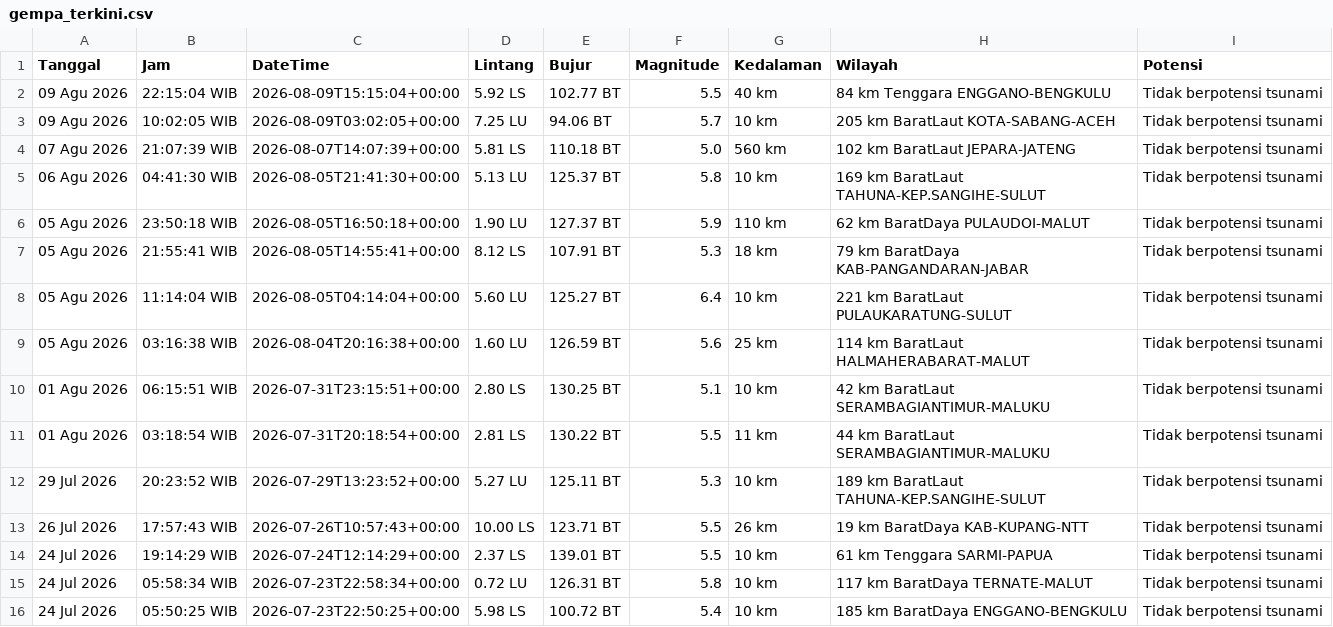
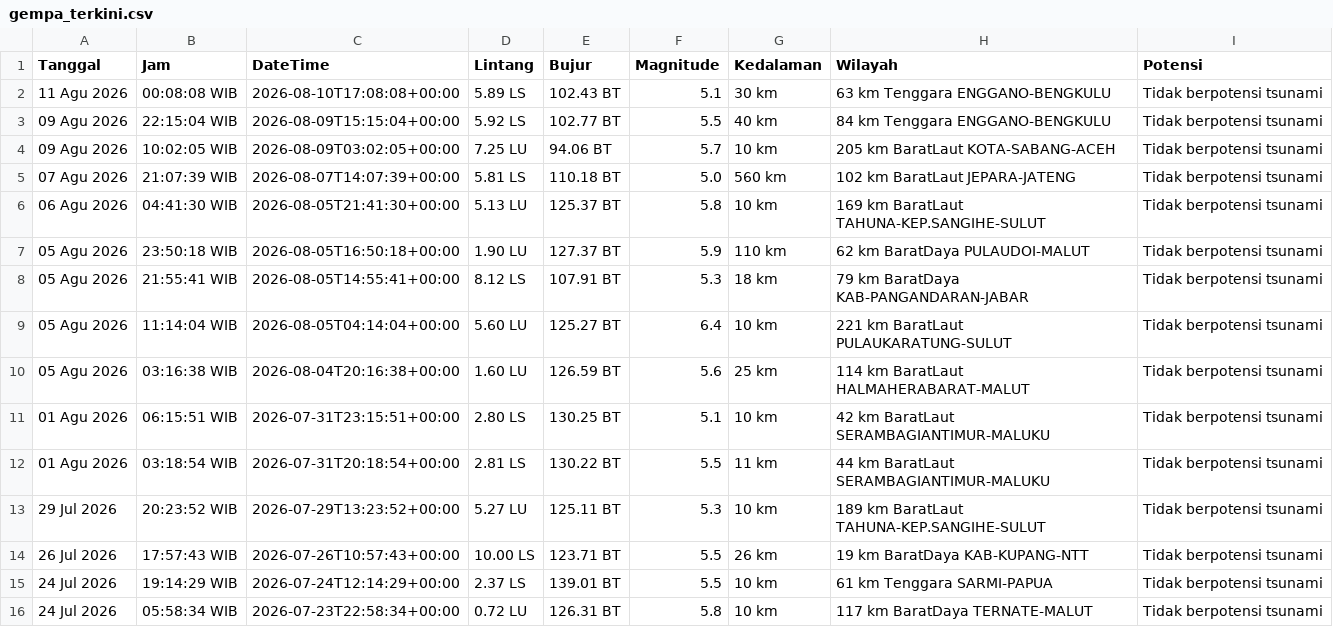
Before and after one commit to 4RGY/analisis-gempa-indonesia, a CSV file: data/gempa_terkini.csv, drawn as a sheet; removed rows and columns are numbered as before the commit, all else as after; the diff names each change by its address in the sheet, - before the commit and + after, or states it on an @@ line.

```diff
--- a/data/gempa_terkini.csv
+++ b/data/gempa_terkini.csv
+row 2: 11 Agu 2026 | 00:08:08 WIB | 2026-08-10T17:08:08+00:00 | 5.89 LS | 102.43 BT | 5.1 | 30 km | 63 km Tenggara ENGGANO-BENGKULU | Tidak berpotensi tsunami
-row 16: 24 Jul 2026 | 05:50:25 WIB | 2026-07-23T22:50:25+00:00 | 5.98 LS | 100.72 BT | 5.4 | 10 km | 185 km BaratDaya ENGGANO-BENGKULU | Tidak berpotensi tsunami
```
Also changed, not shown: 3 other files.
